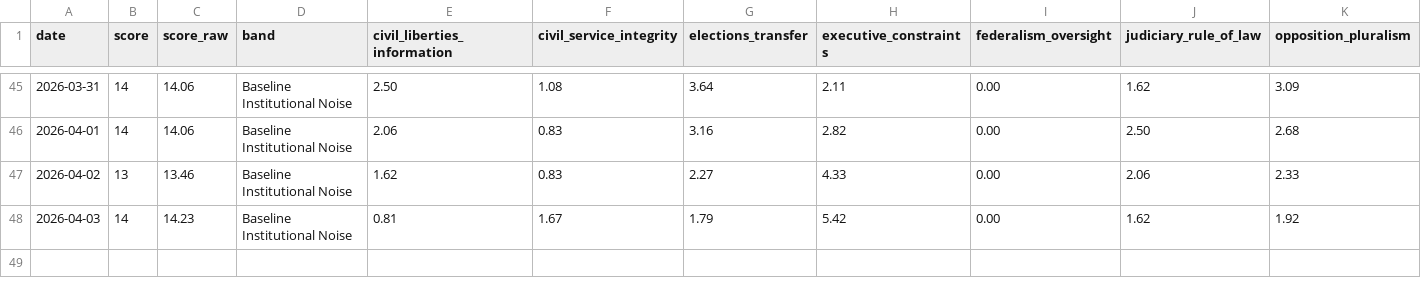
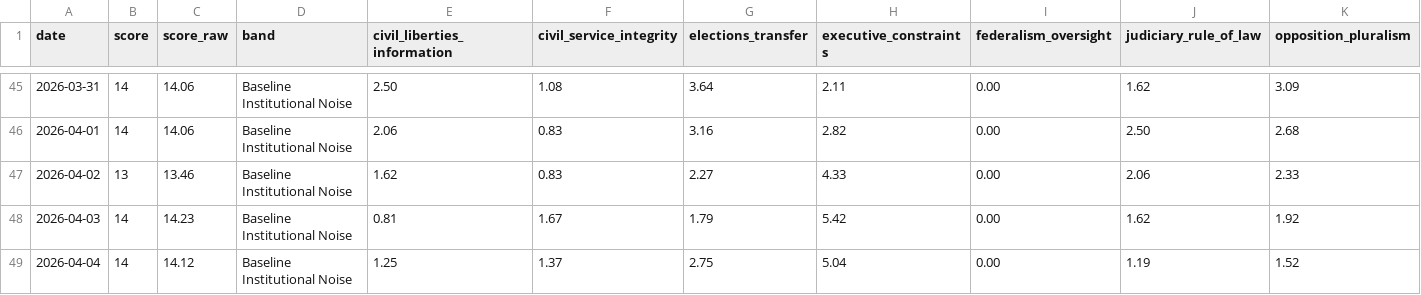
Before and after one commit to enkiEng/us-constitutional-risk-daily, a CSV file: site/data/constitutional_risk_history.csv, drawn as a sheet; only a part is shown, gaps mark what is left out; rows hold the shown columns only; the diff names each change by its address in the sheet, - before the commit and + after, or states it on an @@ line.

```diff
--- a/site/data/constitutional_risk_history.csv
+++ b/site/data/constitutional_risk_history.csv
+row 49: 2026-04-04 | 14 | 14.12 | Baseline Institutional Noise | 1.25 | 1.37 | 2.75 | 5.04 | 0.00 | 1.19 | 1.52
```
Also changed, not shown: data/constitutional_risk_history.csv, data/constitutional_signal_scores.csv, 5 other files.
